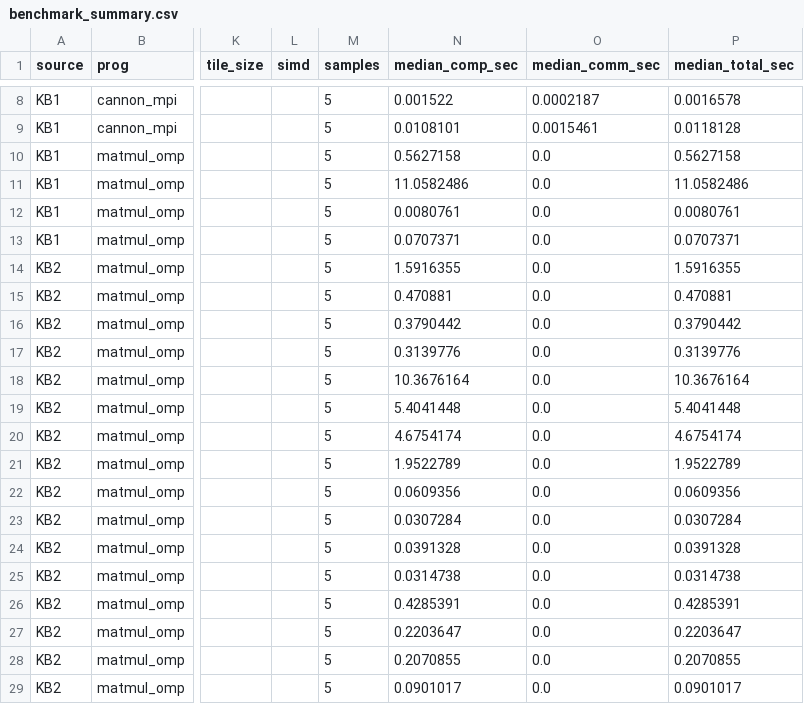
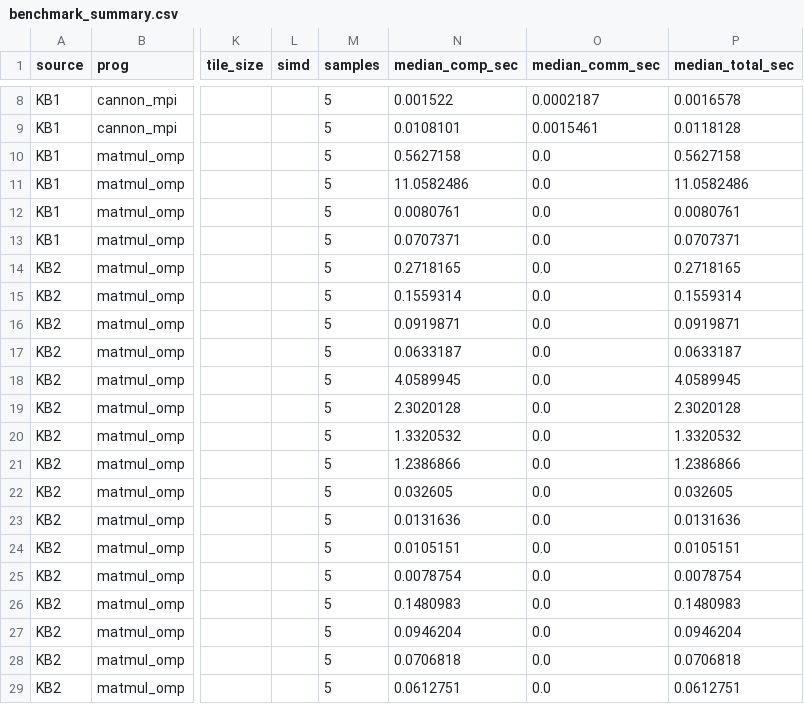
Before and after one commit to LeBach-hust/TTSS, a CSV file: results/benchmark_summary.csv, drawn as a sheet; only a part is shown, gaps mark what is left out; the diff covers the shown part only; the diff names each change by its address in the sheet, - before the commit and + after, or states it on an @@ line.

```diff
--- a/results/benchmark_summary.csv
+++ b/results/benchmark_summary.csv
-N14 (median_comp_sec): 1.5916355
+N14 (median_comp_sec): 0.2718165
-P14 (median_total_sec): 1.5916355
+P14 (median_total_sec): 0.2718165
-N15 (median_comp_sec): 0.470881
+N15 (median_comp_sec): 0.1559314
-P15 (median_total_sec): 0.470881
+P15 (median_total_sec): 0.1559314
-N16 (median_comp_sec): 0.3790442
+N16 (median_comp_sec): 0.0919871
-P16 (median_total_sec): 0.3790442
+P16 (median_total_sec): 0.0919871
-N17 (median_comp_sec): 0.3139776
+N17 (median_comp_sec): 0.0633187
-P17 (median_total_sec): 0.3139776
+P17 (median_total_sec): 0.0633187
-N18 (median_comp_sec): 10.3676164
+N18 (median_comp_sec): 4.0589945
-P18 (median_total_sec): 10.3676164
+P18 (median_total_sec): 4.0589945
-N19 (median_comp_sec): 5.4041448
+N19 (median_comp_sec): 2.3020128
-P19 (median_total_sec): 5.4041448
+P19 (median_total_sec): 2.3020128
-N20 (median_comp_sec): 4.6754174
+N20 (median_comp_sec): 1.3320532
-P20 (median_total_sec): 4.6754174
+P20 (median_total_sec): 1.3320532
-N21 (median_comp_sec): 1.9522789
+N21 (median_comp_sec): 1.2386866
-P21 (median_total_sec): 1.9522789
+P21 (median_total_sec): 1.2386866
-N22 (median_comp_sec): 0.0609356
+N22 (median_comp_sec): 0.032605
-P22 (median_total_sec): 0.0609356
+P22 (median_total_sec): 0.032605
-N23 (median_comp_sec): 0.0307284
+N23 (median_comp_sec): 0.0131636
-P23 (median_total_sec): 0.0307284
+P23 (median_total_sec): 0.0131636
-N24 (median_comp_sec): 0.0391328
+N24 (median_comp_sec): 0.0105151
-P24 (median_total_sec): 0.0391328
+P24 (median_total_sec): 0.0105151
-N25 (median_comp_sec): 0.0314738
+N25 (median_comp_sec): 0.0078754
-P25 (median_total_sec): 0.0314738
+P25 (median_total_sec): 0.0078754
-N26 (median_comp_sec): 0.4285391
+N26 (median_comp_sec): 0.1480983
-P26 (median_total_sec): 0.4285391
+P26 (median_total_sec): 0.1480983
-N27 (median_comp_sec): 0.2203647
+N27 (median_comp_sec): 0.0946204
-P27 (median_total_sec): 0.2203647
+P27 (median_total_sec): 0.0946204
-N28 (median_comp_sec): 0.2070855
+N28 (median_comp_sec): 0.0706818
-P28 (median_total_sec): 0.2070855
+P28 (median_total_sec): 0.0706818
-N29 (median_comp_sec): 0.0901017
+N29 (median_comp_sec): 0.0612751
-P29 (median_total_sec): 0.0901017
+P29 (median_total_sec): 0.0612751
```
Also changed, not shown: 40 edited cells elsewhere in this file, results/kb2_results.csv, 12 other files.
